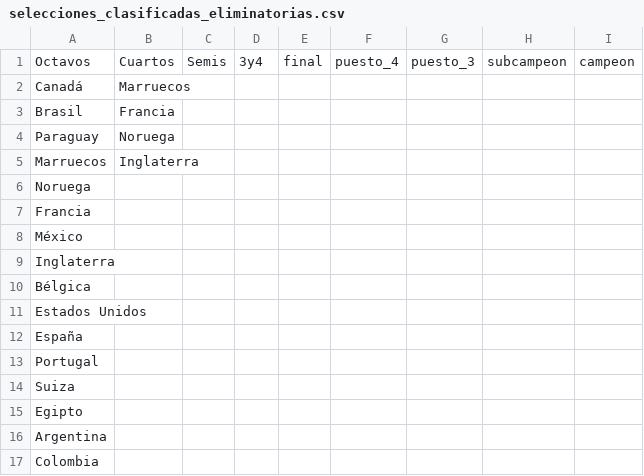
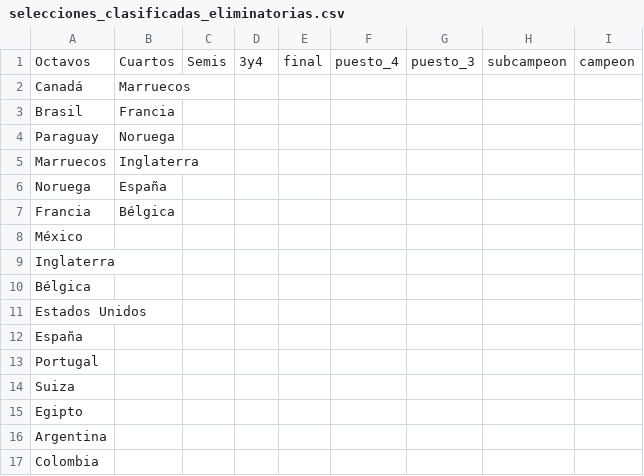
Before and after one commit to Miguel2010/mundial_2026.github.io, a CSV file: data/selecciones_clasificadas_eliminatorias.csv, drawn as a sheet.

Commit message:
Update selecciones_clasificadas_eliminatorias.csv

```diff
--- a/data/selecciones_clasificadas_eliminatorias.csv
+++ b/data/selecciones_clasificadas_eliminatorias.csv
@@ -5,4 +5,4 @@ Paraguay,Noruega,
 Marruecos,Inglaterra,
-Noruega,
-Francia,
+Noruega,España,
+Francia,Bélgica,
 México,
```
